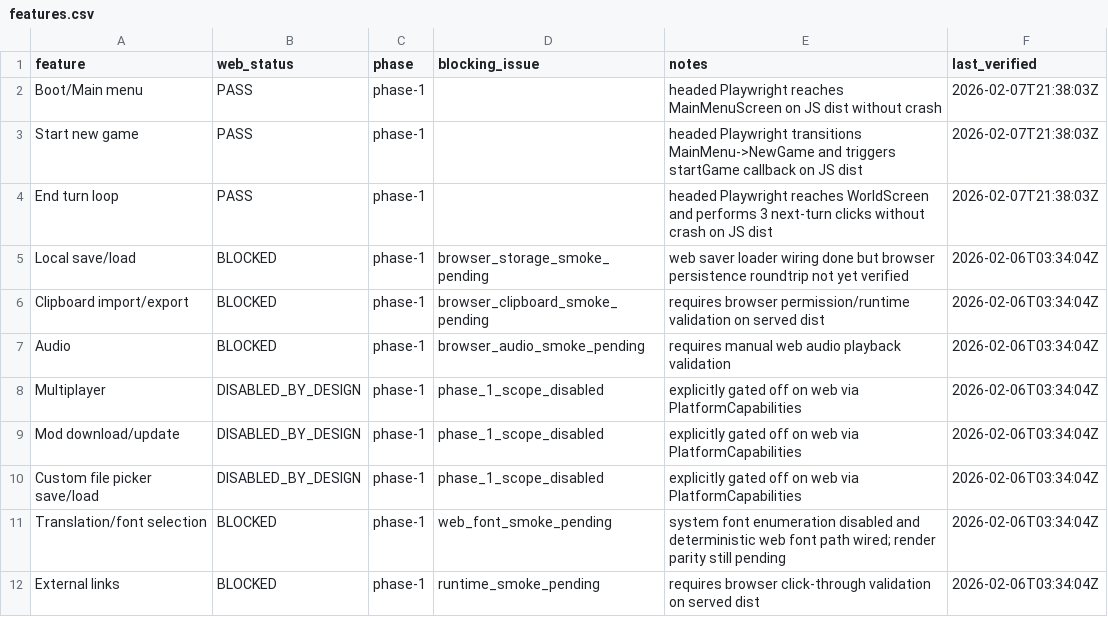
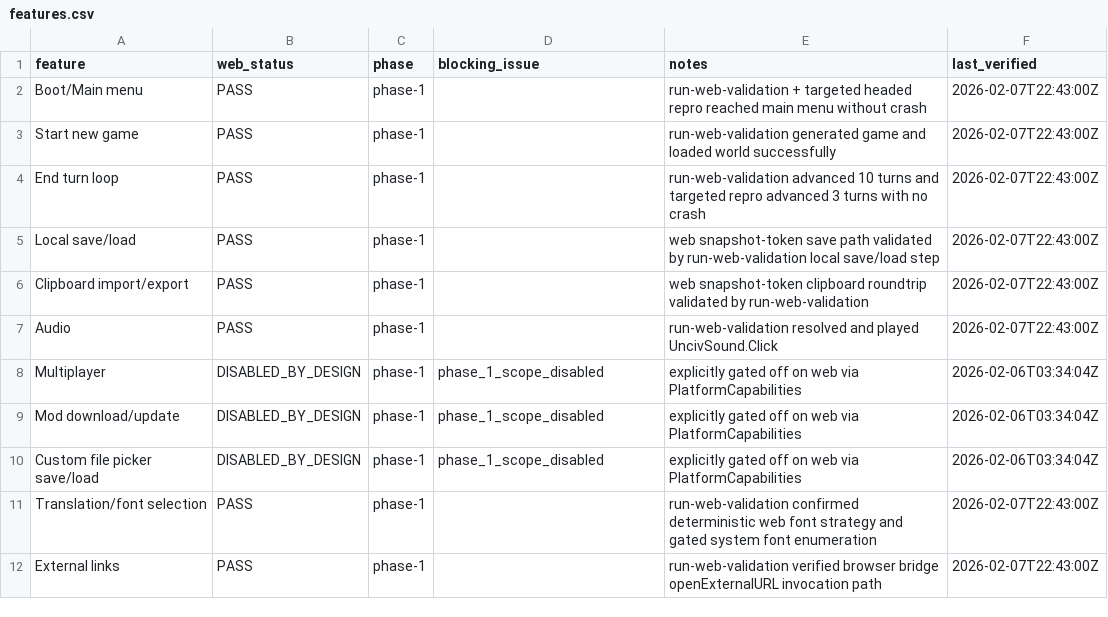
Before and after one commit to yairm210/Unciv, a CSV file: features.csv, drawn as a sheet.

Commit message:
web: stabilize JS e2e runtime and web save/load roundtrip

```diff
--- a/features.csv
+++ b/features.csv
@@ -1,8 +1,8 @@
 feature,web_status,phase,blocking_issue,notes,last_verified
-Boot/Main menu,PASS,phase-1,,headed Playwright reaches MainMenuScreen on JS dist without crash,2026-02-07T21:38:03Z
-Start new game,PASS,phase-1,,headed Playwright transitions MainMenu->NewGame and triggers startGame callback on JS dist,2026-02-07T21:38:03Z
-End turn loop,PASS,phase-1,,headed Playwright reaches WorldScreen and performs 3 next-turn clicks without crash on JS dist,2026-02-07T21:38:03Z
-Local save/load,BLOCKED,phase-1,browser_storage_smoke_pending,web saver loader wiring done but browser persistence roundtrip not yet verified,2026-02-06T03:34:04Z
-Clipboard import/export,BLOCKED,phase-1,browser_clipboard_smoke_pending,requires browser permission/runtime validation on served dist,2026-02-06T03:34:04Z
-Audio,BLOCKED,phase-1,browser_audio_smoke_pending,requires manual web audio playback validation,2026-02-06T03:34:04Z
+Boot/Main menu,PASS,phase-1,,run-web-validation + targeted headed repro reached main menu without crash,2026-02-07T22:43:00Z
+Start new game,PASS,phase-1,,run-web-validation generated game and loaded world successfully,2026-02-07T22:43:00Z
+End turn loop,PASS,phase-1,,run-web-validation advanced 10 turns and targeted repro advanced 3 turns with no crash,2026-02-07T22:43:00Z
+Local save/load,PASS,phase-1,,web snapshot-token save path validated by run-web-validation local save/load step,2026-02-07T22:43:00Z
+Clipboard import/export,PASS,phase-1,,web snapshot-token clipboard roundtrip validated by run-web-validation,2026-02-07T22:43:00Z
+Audio,PASS,phase-1,,run-web-validation resolved and played UncivSound.Click,2026-02-07T22:43:00Z
 Multiplayer,DISABLED_BY_DESIGN,phase-1,phase_1_scope_disabled,explicitly gated off on web via PlatformCapabilities,2026-02-06T03:34:04Z
@@ -10,3 +10,3 @@ Mod download/update,DISABLED_BY_DESIGN,phase-1,phase_1_scope_disabled,explicitly
 Custom file picker save/load,DISABLED_BY_DESIGN,phase-1,phase_1_scope_disabled,explicitly gated off on web via PlatformCapabilities,2026-02-06T03:34:04Z
-Translation/font selection,BLOCKED,phase-1,web_font_smoke_pending,system font enumeration disabled and deterministic web font path wired; render parity still pending,2026-02-06T03:34:04Z
-External links,BLOCKED,phase-1,runtime_smoke_pending,requires browser click-through validation on served dist,2026-02-06T03:34:04Z
+Translation/font selection,PASS,phase-1,,run-web-validation confirmed deterministic web font strategy and gated system font enumeration,2026-02-07T22:43:00Z
+External links,PASS,phase-1,,run-web-validation verified browser bridge openExternalURL invocation path,2026-02-07T22:43:00Z
```
Also changed, not shown: 7 other files.
